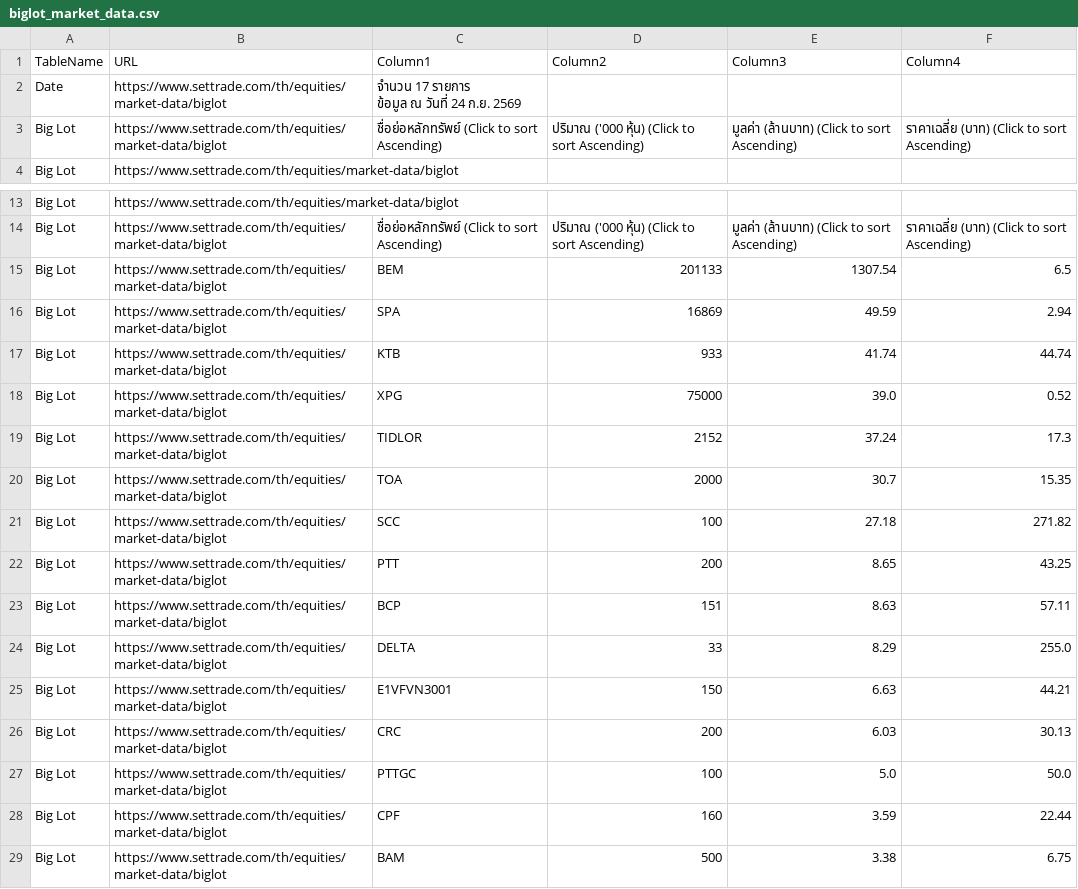
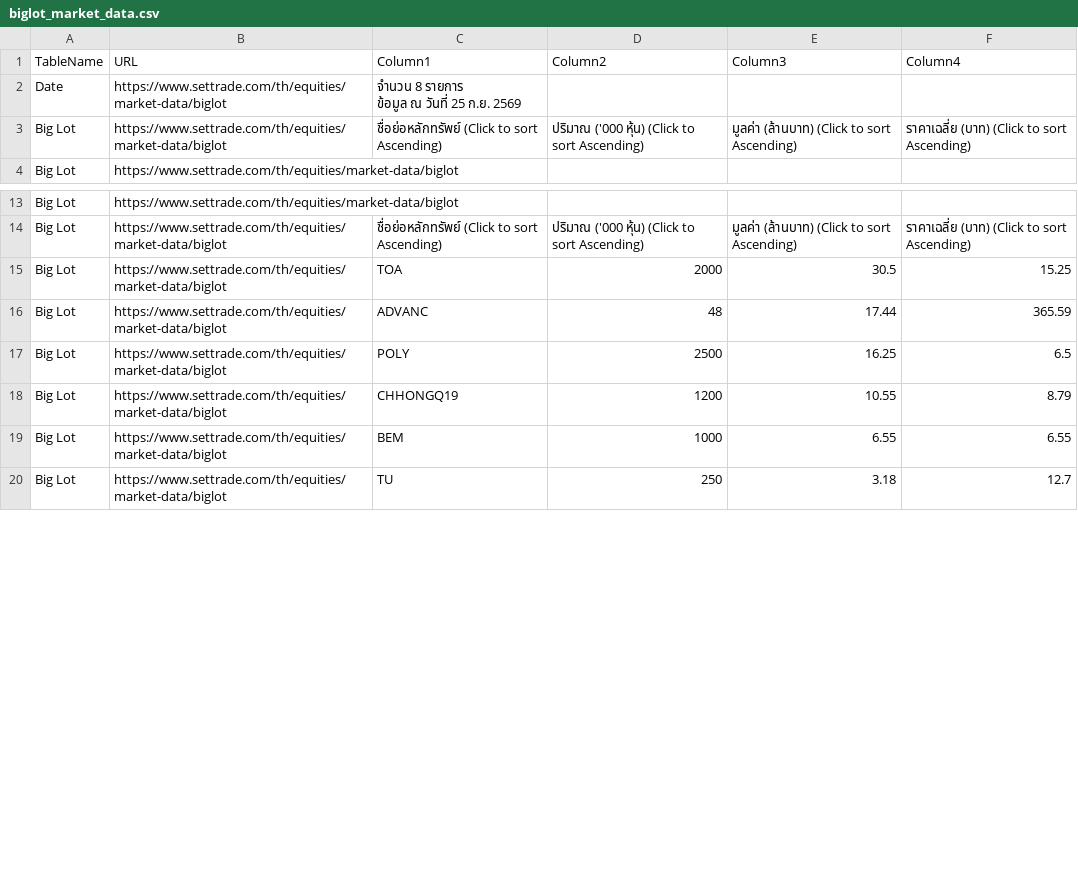
Before and after one commit to ake9522/biglot, a CSV file: data_biglot/biglot_market_data.csv, drawn as a sheet; only a part is shown, gaps mark what is left out; the diff covers the shown part only.

```diff
--- a/data_biglot/biglot_market_data.csv
+++ b/data_biglot/biglot_market_data.csv
@@ -1,4 +1,4 @@
 TableName,URL,Column1,Column2,Column3,Column4
-Date,https://www.settrade.com/th/equities/market-data/biglot,"จำนวน 17 รายการ
-         ข้อมูล ณ วันที่ 24 ก.ย. 2569",,,
+Date,https://www.settrade.com/th/equities/market-data/biglot,"จำนวน 8 รายการ
+         ข้อมูล ณ วันที่ 25 ก.ย. 2569",,,
 Big Lot,https://www.settrade.com/th/equities/market-data/biglot,ชื่อย่อหลักทรัพย์  (Click to sort Ascending),ปริมาณ ('000 หุ้น)  (Click to sort Ascending),มูลค่า (ล้านบาท)  (Click to sort Ascending),ราคาเฉลี่ย (บาท)  (Click to sort Ascending)
@@ -15,16 +15,7 @@ Big Lot,https://www.settrade.com/th/equities/market-data/biglot,,,,
 Big Lot,https://www.settrade.com/th/equities/market-data/biglot,ชื่อย่อหลักทรัพย์  (Click to sort Ascending),ปริมาณ ('000 หุ้น)  (Click to sort Ascending),มูลค่า (ล้านบาท)  (Click to sort Ascending),ราคาเฉลี่ย (บาท)  (Click to sort Ascending)
-Big Lot,https://www.settrade.com/th/equities/market-data/biglot,BEM,201133,1307.54,6.5
-Big Lot,https://www.settrade.com/th/equities/market-data/biglot,SPA,16869,49.59,2.94
-Big Lot,https://www.settrade.com/th/equities/market-data/biglot,KTB,933,41.74,44.74
-Big Lot,https://www.settrade.com/th/equities/market-data/biglot,XPG,75000,39.0,0.52
-Big Lot,https://www.settrade.com/th/equities/market-data/biglot,TIDLOR,2152,37.24,17.3
-Big Lot,https://www.settrade.com/th/equities/market-data/biglot,TOA,2000,30.7,15.35
-Big Lot,https://www.settrade.com/th/equities/market-data/biglot,SCC,100,27.18,271.82
-Big Lot,https://www.settrade.com/th/equities/market-data/biglot,PTT,200,8.65,43.25
-Big Lot,https://www.settrade.com/th/equities/market-data/biglot,BCP,151,8.63,57.11
-Big Lot,https://www.settrade.com/th/equities/market-data/biglot,DELTA,33,8.29,255.0
-Big Lot,https://www.settrade.com/th/equities/market-data/biglot,E1VFVN3001,150,6.63,44.21
-Big Lot,https://www.settrade.com/th/equities/market-data/biglot,CRC,200,6.03,30.13
-Big Lot,https://www.settrade.com/th/equities/market-data/biglot,PTTGC,100,5.0,50.0
-Big Lot,https://www.settrade.com/th/equities/market-data/biglot,CPF,160,3.59,22.44
-Big Lot,https://www.settrade.com/th/equities/market-data/biglot,BAM,500,3.38,6.75
+Big Lot,https://www.settrade.com/th/equities/market-data/biglot,TOA,2000,30.5,15.25
+Big Lot,https://www.settrade.com/th/equities/market-data/biglot,ADVANC,48,17.44,365.59
+Big Lot,https://www.settrade.com/th/equities/market-data/biglot,POLY,2500,16.25,6.5
+Big Lot,https://www.settrade.com/th/equities/market-data/biglot,CHHONGQ19,1200,10.55,8.79
+Big Lot,https://www.settrade.com/th/equities/market-data/biglot,BEM,1000,6.55,6.55
+Big Lot,https://www.settrade.com/th/equities/market-data/biglot,TU,250,3.18,12.7
```
Also changed, not shown: 8 edited cells elsewhere in this file.
